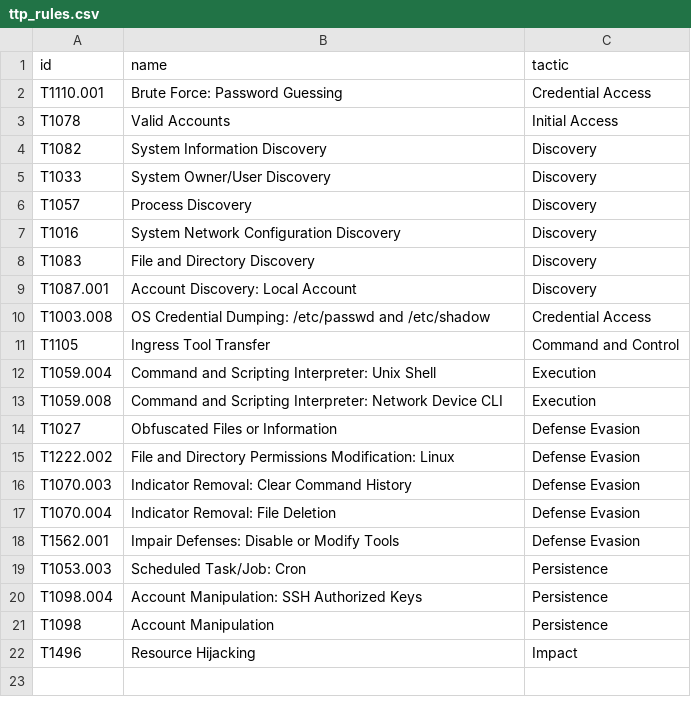
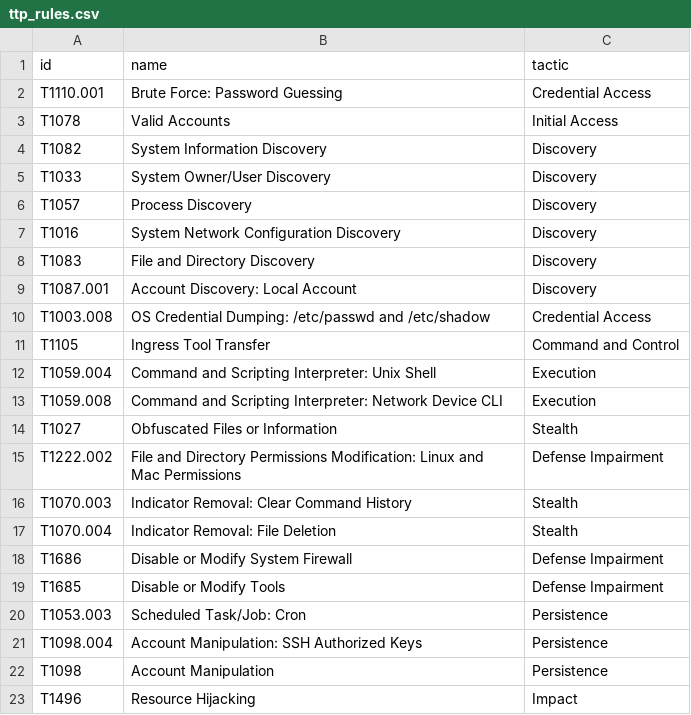
Before and after one commit to estul-lachin/uig-honeypot, a CSV file: siem/app/honeypot/lookups/ttp_rules.csv, drawn as a sheet.

```diff
--- a/siem/app/honeypot/lookups/ttp_rules.csv
+++ b/siem/app/honeypot/lookups/ttp_rules.csv
@@ -13,7 +13,8 @@ T1059.004,Command and Scripting Interpreter: Unix Shell,Execution
 T1059.008,Command and Scripting Interpreter: Network Device CLI,Execution
-T1027,Obfuscated Files or Information,Defense Evasion
-T1222.002,File and Directory Permissions Modification: Linux,Defense Evasion
-T1070.003,Indicator Removal: Clear Command History,Defense Evasion
-T1070.004,Indicator Removal: File Deletion,Defense Evasion
-T1562.001,Impair Defenses: Disable or Modify Tools,Defense Evasion
+T1027,Obfuscated Files or Information,Stealth
+T1222.002,File and Directory Permissions Modification: Linux and Mac Permissions,Defense Impairment
+T1070.003,Indicator Removal: Clear Command History,Stealth
+T1070.004,Indicator Removal: File Deletion,Stealth
+T1686,Disable or Modify System Firewall,Defense Impairment
+T1685,Disable or Modify Tools,Defense Impairment
 T1053.003,Scheduled Task/Job: Cron,Persistence
```
Also changed, not shown: 5 other files.
